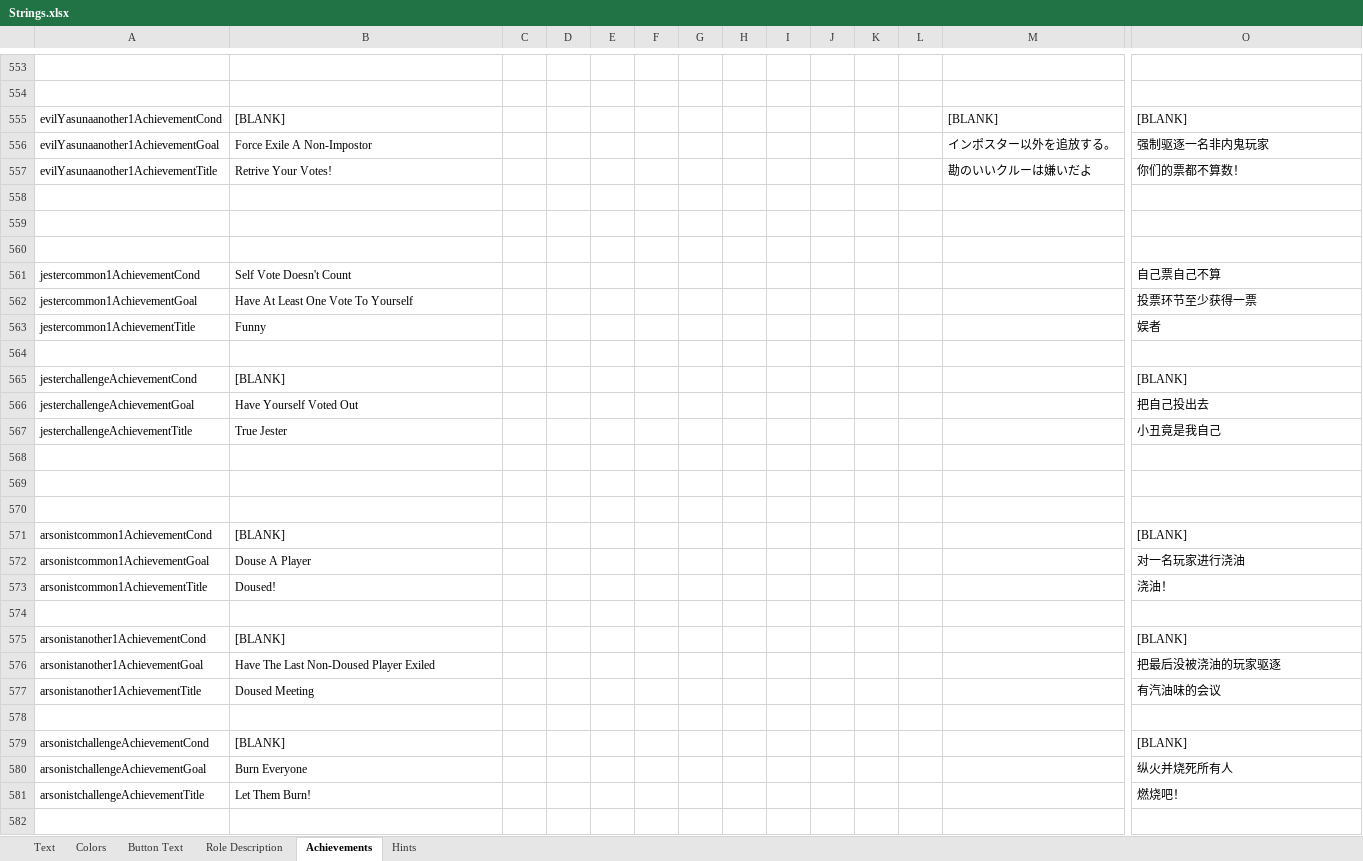
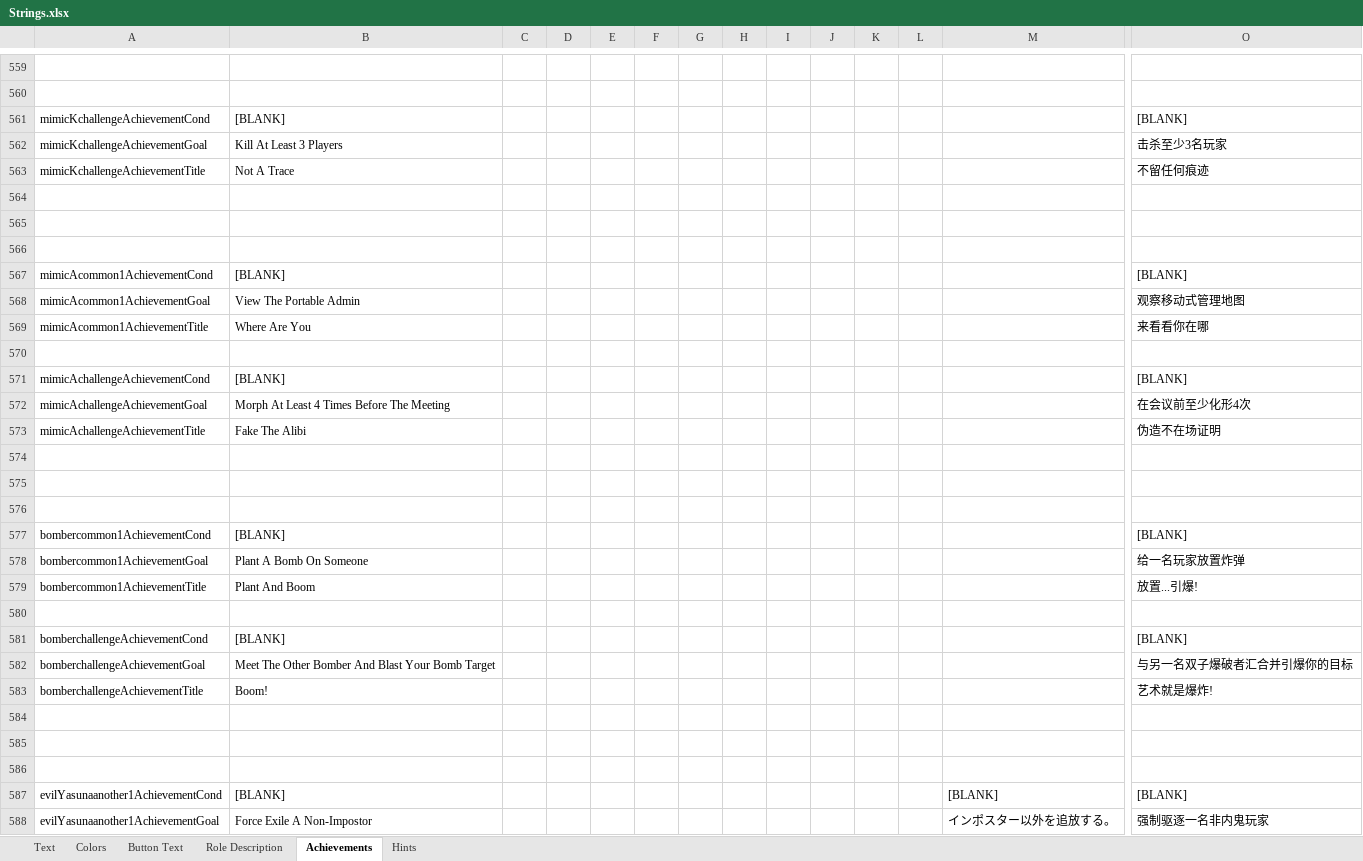
Before and after one commit to dabao40/TheOtherRolesGMIA, an Excel workbook: Strings.xlsx, sheet Achievements, drawn as a sheet; only a part is shown, gaps mark what is left out; the shorter side is filled out with more unchanged rows; values as stored, in another font and other column widths than the file's, no borders; rows hold the shown columns only; the diff covers the shown part only; the diff names each change by its address in the sheet, - before the commit and + after, or states it on an @@ line.

Commit message:
Achievements for Mimic, Bomber, Thief and Lighter

```diff
--- a/Strings.xlsx (sheet Achievements)
+++ b/Strings.xlsx (sheet Achievements)
+row 561: mimicKchallengeAchievementCond | [BLANK] |  |  |  |  |  |  |  |  |  |  |  | [BLANK]
+row 562: mimicKchallengeAchievementGoal | Kill At Least 3 Players |  |  |  |  |  |  |  |  |  |  |  | 击杀至少3名玩家
+row 563: mimicKchallengeAchievementTitle | Not A Trace |  |  |  |  |  |  |  |  |  |  |  | 不留任何痕迹
+row 564: (empty)
+row 565: (empty)
+row 566: (empty)
+row 567: mimicAcommon1AchievementCond | [BLANK] |  |  |  |  |  |  |  |  |  |  |  | [BLANK]
+row 568: mimicAcommon1AchievementGoal | View The Portable Admin |  |  |  |  |  |  |  |  |  |  |  | 观察移动式管理地图
+row 569: mimicAcommon1AchievementTitle | Where Are You |  |  |  |  |  |  |  |  |  |  |  | 来看看你在哪
+row 570: (empty)
+row 571: mimicAchallengeAchievementCond | [BLANK] |  |  |  |  |  |  |  |  |  |  |  | [BLANK]
+row 572: mimicAchallengeAchievementGoal | Morph At Least 4 Times Before The Meeting |  |  |  |  |  |  |  |  |  |  |  | 在会议前至少化形4次
+row 573: mimicAchallengeAchievementTitle | Fake The Alibi |  |  |  |  |  |  |  |  |  |  |  | 伪造不在场证明
+row 574: (empty)
+row 575: (empty)
+row 576: (empty)
+row 577: bombercommon1AchievementCond | [BLANK] |  |  |  |  |  |  |  |  |  |  |  | [BLANK]
+row 578: bombercommon1AchievementGoal | Plant A Bomb On Someone |  |  |  |  |  |  |  |  |  |  |  | 给一名玩家放置炸弹
+row 579: bombercommon1AchievementTitle | Plant And Boom |  |  |  |  |  |  |  |  |  |  |  | 放置...引爆!
+row 580: (empty)
+row 581: bomberchallengeAchievementCond | [BLANK] |  |  |  |  |  |  |  |  |  |  |  | [BLANK]
+row 582: bomberchallengeAchievementGoal | Meet The Other Bomber And Blast Your Bomb Target |  |  |  |  |  |  |  |  |  |  |  | 与另一名双子爆破者汇合并引爆你的目标
+row 583: bomberchallengeAchievementTitle | Boom! |  |  |  |  |  |  |  |  |  |  |  | 艺术就是爆炸!
+row 584: (empty)
+row 585: (empty)
+row 586: (empty)
```
Also changed, not shown: 16 added rows elsewhere in this sheet, 13 other files.
